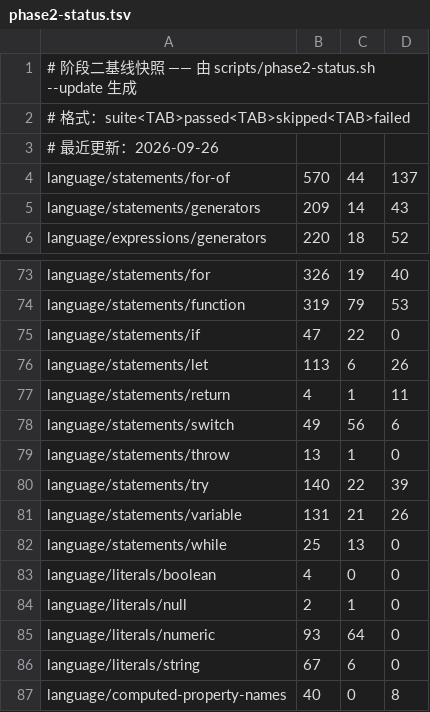
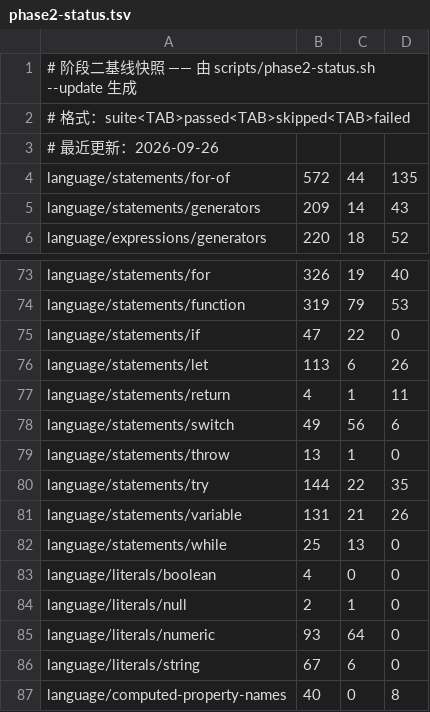
Before and after one commit to zzzdong/biujs, a TSV file: docs/phase2-status.tsv, drawn as a sheet; only a part is shown, gaps mark what is left out.

```diff
--- a/docs/phase2-status.tsv
+++ b/docs/phase2-status.tsv
@@ -3,3 +3,3 @@
 # 最近更新：2026-09-26
-language/statements/for-of	570	44	137
+language/statements/for-of	572	44	135
 language/statements/generators	209	14	43
@@ -79,3 +79,3 @@ language/statements/switch	49	56	6
 language/statements/throw	13	1	0
-language/statements/try	140	22	39
+language/statements/try	144	22	35
 language/statements/variable	131	21	26
```
Also changed, not shown: 5 other files.
